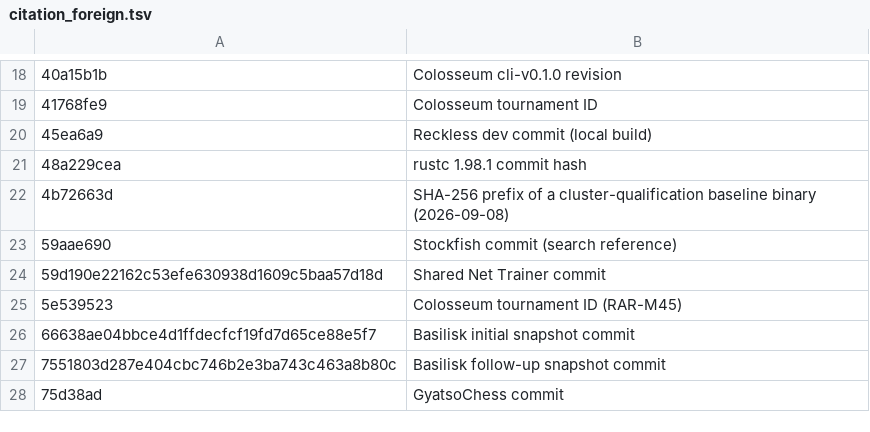
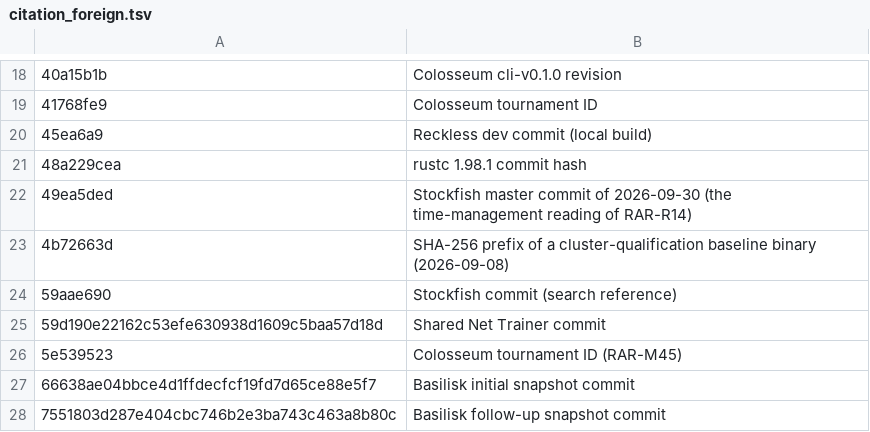
Before and after one commit to maelic13/rarog, a TSV file: tools/diag/citation_foreign.tsv, drawn as a sheet; only a part is shown, gaps mark what is left out; the shorter side is filled out with more unchanged rows; the diff names each change by its address in the sheet, - before the commit and + after, or states it on an @@ line.

Commit message:
D.1.2 research closes READY_FOR_IMPLEMENTATION: the clock cluster, its fit and its gate
RAR-R14 reads the 2.6.0 head's clock use in 11,200 games, ticks the
ADR-0065 checklist and compares the clock with Reckless and current
Stockfish, zero games. The fifty-move horizon drifts a 3+0.03 game to a
155 ms floor, which is where the four time losses since 2026-10-10 (OS
holds of 69 to 129 ms) landed; the stalls of RAR-R13 reproduce at no
measured cost; the stability discount both donors carry is absent.
PLAN D.1.2's addenda carry their decisions, D.1.3 the six clock-only
mechanisms, D.1.4 the fit and D.1.5 the one SPRT with its reads; GUIDE's
checkpoint and hold follow; RAR-R13's Stockfish mate-stop claim corrected.

```diff
--- a/tools/diag/citation_foreign.tsv
+++ b/tools/diag/citation_foreign.tsv
+row 22: 49ea5ded | Stockfish master commit of 2026-09-30 (the time-management reading of RAR-R14)
```
Also changed, not shown: 7 other files.
